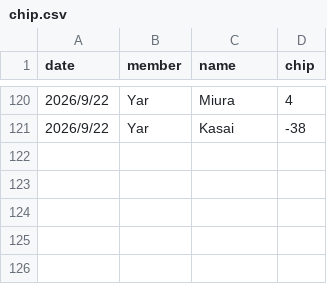
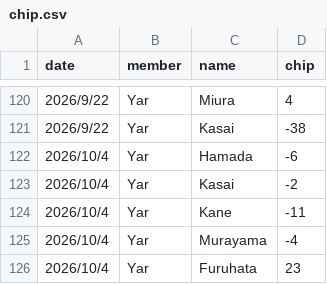
Before and after one commit to yh-37/mj_score_app, a CSV file: result/chip.csv, drawn as a sheet; only a part is shown, gaps mark what is left out.

```diff
--- a/result/chip.csv
+++ b/result/chip.csv
@@ -121 +121,6 @@
 2026/9/22,Yar,Kasai,-38
+2026/10/4,Yar,Hamada,-6
+2026/10/4,Yar,Kasai,-2
+2026/10/4,Yar,Kane,-11
+2026/10/4,Yar,Murayama,-4
+2026/10/4,Yar,Furuhata,23
```
Also changed, not shown: result/set_res_new.csv.
